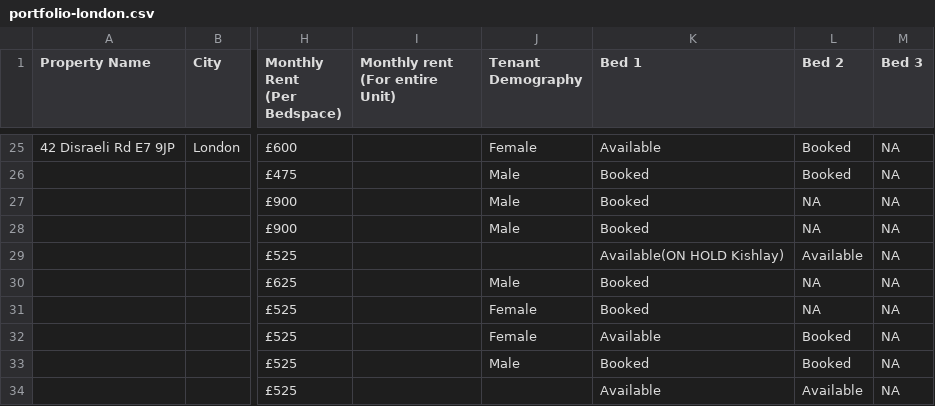
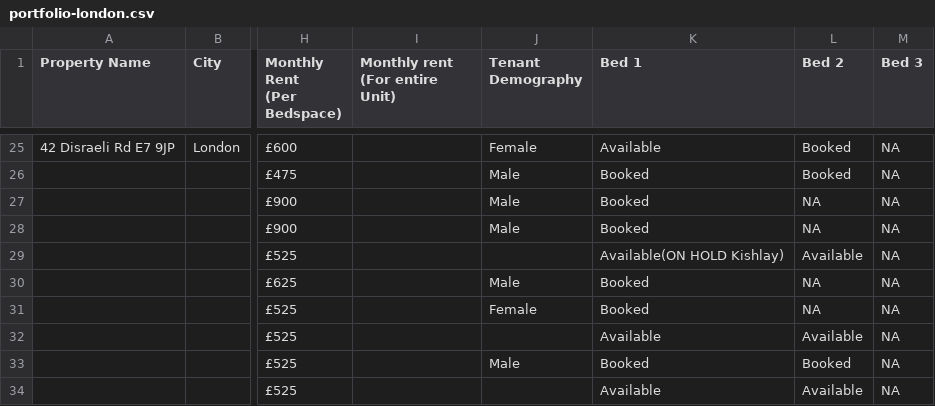
Before and after one commit to shayshankr/acomodo-map, a CSV file: data/portfolio-london.csv, drawn as a sheet; only a part is shown, gaps mark what is left out; the diff names each change by its address in the sheet, - before the commit and + after, or states it on an @@ line.

```diff
--- a/data/portfolio-london.csv
+++ b/data/portfolio-london.csv
-J32 (Tenant Demography): Female
+J32 (Tenant Demography): (empty)
-L32 (Bed 2): Booked
+L32 (Bed 2): Available
```
Also changed, not shown: data/portfolio.csv, 1 other file.
